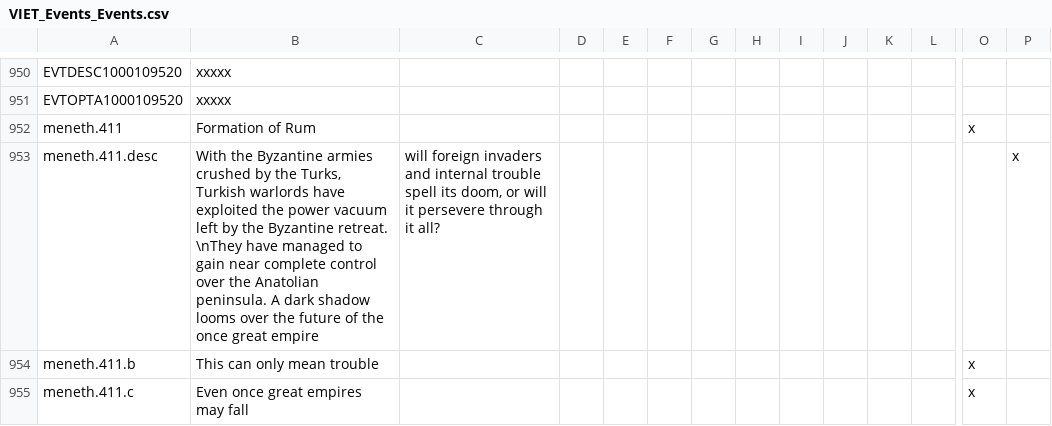
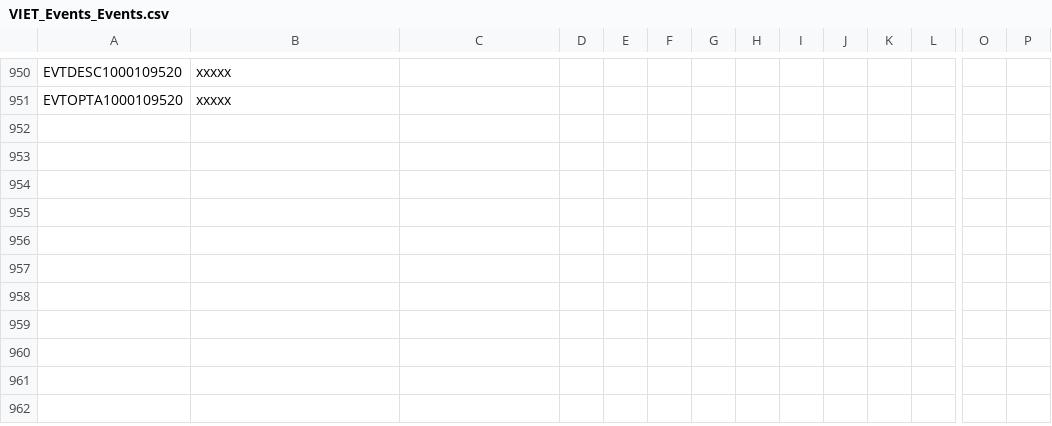
Before and after one commit to cybrxkhan/VIET, a CSV file: VIET_Assets/localisation/VIET_Events_Events.csv, drawn as a sheet; only a part is shown, gaps mark what is left out; rows hold the shown columns only; the diff names each change by its address in the sheet, - before the commit and + after, or states it on an @@ line.

```diff
--- a/VIET_Assets/localisation/VIET_Events_Events.csv
+++ b/VIET_Assets/localisation/VIET_Events_Events.csv
-row 952: meneth.411 | Formation of Rum |  |  |  |  |  |  |  |  |  |  | x
-row 953: meneth.411.desc | With the Byzantine armies crushed by the Turks, Turkish warlords have exploited the power vacuum left by the Byzantine retreat. \nThey have managed to gain near complete control over the Anatolian peninsula. A dark shadow looms over the future of the once great empire | will foreign invaders and internal trouble spell its doom, or will it persevere through it all? |  |  |  |  |  |  |  |  |  |  | x
-row 954: meneth.411.b | This can only mean trouble |  |  |  |  |  |  |  |  |  |  | x
-row 955: meneth.411.c | Even once great empires may fall |  |  |  |  |  |  |  |  |  |  | x
```
Also changed, not shown: VIET_Assets/localisation/VIET_PB.csv, 6 other files.
